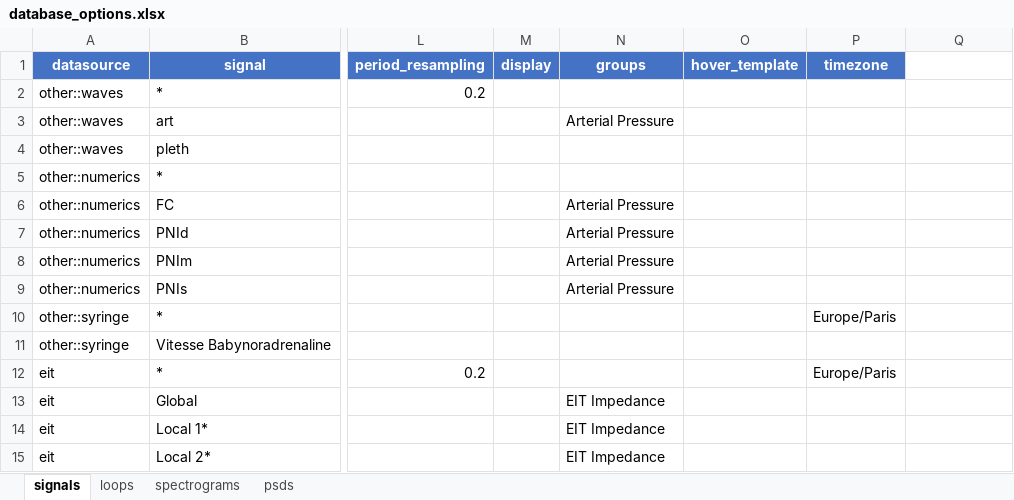
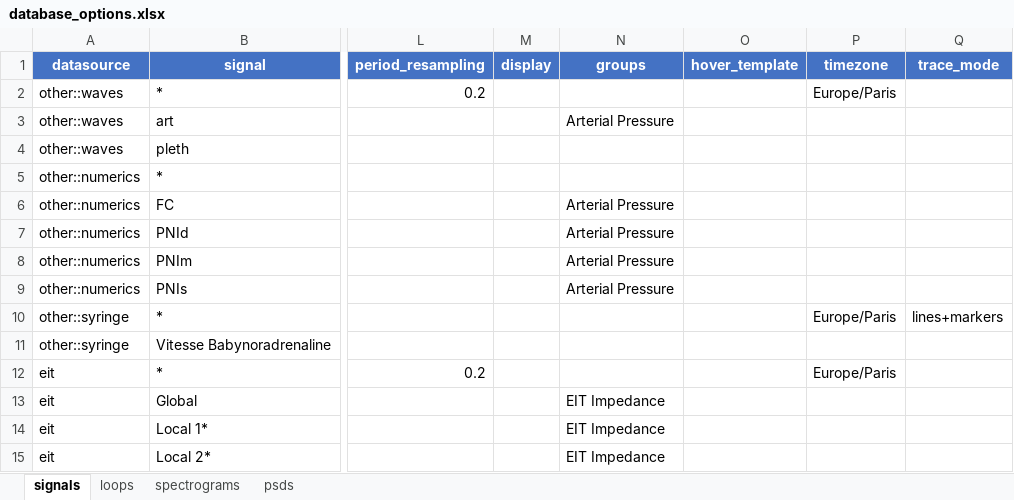
Before and after one commit to larib-data/clinical-scope, an Excel workbook: example/demo_database/database_options.xlsx, sheet signals, drawn as a sheet; only a part is shown, gaps mark what is left out; values as stored, in another font and other column widths than the file's, no borders; the diff names each change by its address in the sheet, - before the commit and + after, or states it on an @@ line.

Commit message:
Add TraceOption exposure onto xslx file

```diff
--- a/example/demo_database/database_options.xlsx (sheet signals)
+++ b/example/demo_database/database_options.xlsx (sheet signals)
-Q1: (empty)
+Q1: trace_mode
-Q1 fill: none
+Q1 fill: #4472C4
-P2 (timezone): (empty)
+P2 (timezone): Europe/Paris
-Q10 (trace_mode): (empty)
+Q10 (trace_mode): lines+markers
```
Also changed, not shown: 4 other files.
